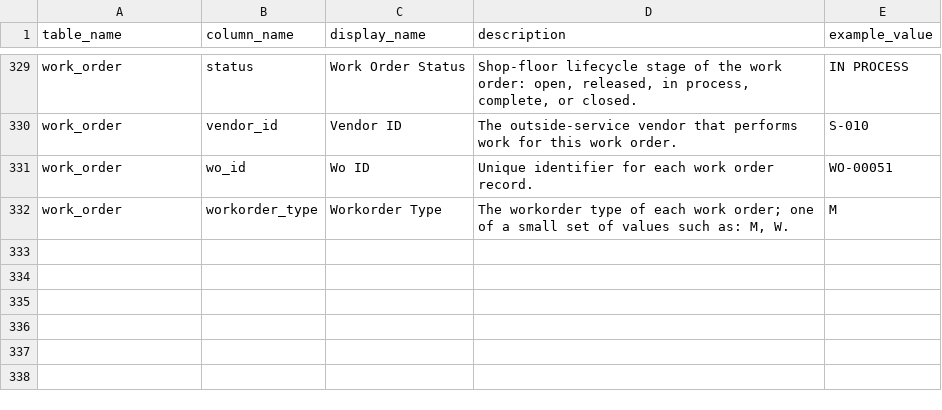
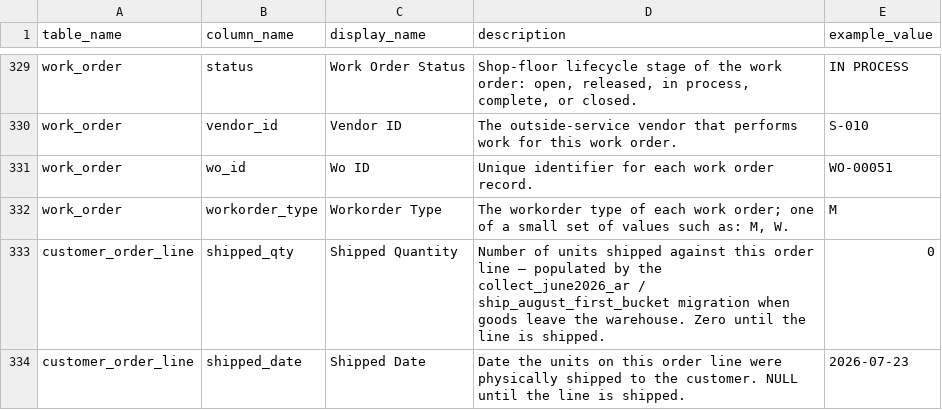
Before and after one commit to wmthompson1/product-ontime-analysis, a CSV file: field_descriptions.csv, drawn as a sheet; only a part is shown, gaps mark what is left out.

```diff
--- a/field_descriptions.csv
+++ b/field_descriptions.csv
@@ -332 +332,3 @@ work_order,wo_id,Wo ID,Unique identifier for each work order record.,WO-00051
 work_order,workorder_type,Workorder Type,"The workorder type of each work order; one of a small set of values such as: M, W.",M
+customer_order_line,shipped_qty,Shipped Quantity,Number of units shipped against this order line — populated by the collect_june2026_ar / ship_august_first_bucket migration when goods leave the warehouse. Zero until the line is shipped.,0
+customer_order_line,shipped_date,Shipped Date,Date the units on this order line were physically shipped to the customer. NULL until the line is shipped.,2026-07-23
```
Also changed, not shown: replit_integrations/graph_triples.tsv, 4 other files.
